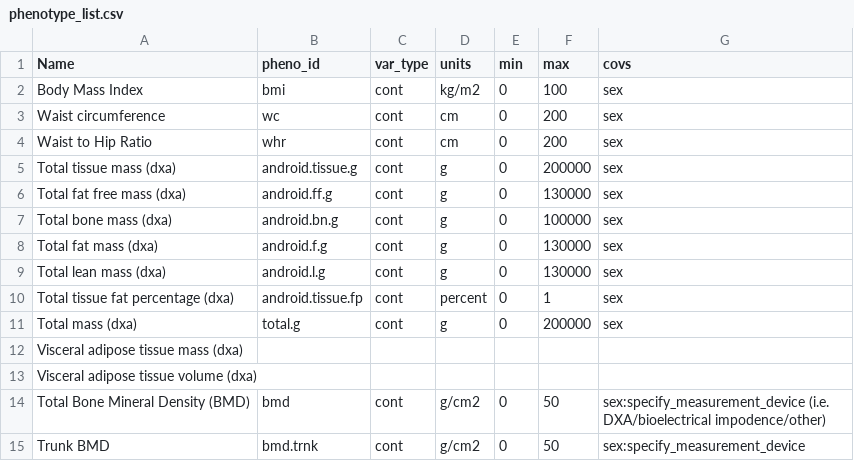
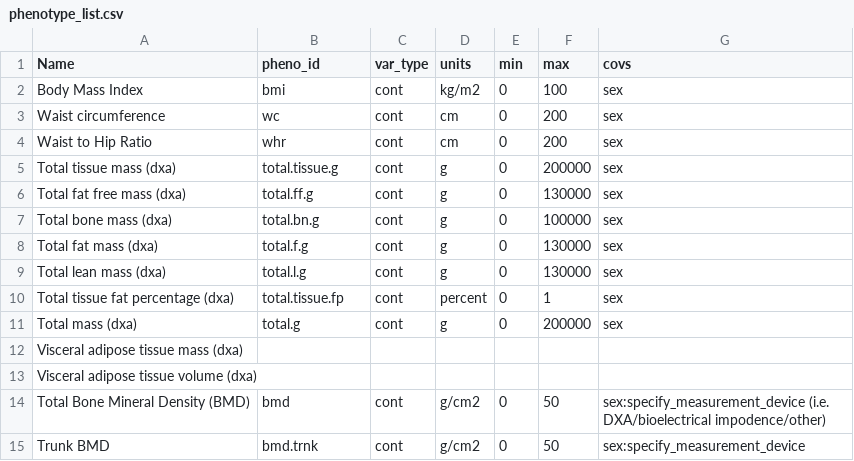
Before and after one commit to MRCIEU/Lifecourse-GWAS, a CSV file: phenotype_list.csv, drawn as a sheet; only a part is shown.

Commit message:
minor edits to phenotype file

```diff
--- a/phenotype_list.csv
+++ b/phenotype_list.csv
@@ -4,8 +4,8 @@ Waist circumference,wc,cont,cm,0,200,sex
 Waist to Hip Ratio,whr,cont,cm,0,200,sex
-Total tissue mass (dxa),android.tissue.g,cont,g,0,200000,sex
-Total fat free mass (dxa),android.ff.g,cont,g,0,130000,sex
-Total bone mass (dxa),android.bn.g,cont,g,0,100000,sex
-Total fat mass (dxa),android.f.g,cont,g,0,130000,sex
-Total lean mass (dxa),android.l.g,cont,g,0,130000,sex
-Total tissue fat percentage (dxa),android.tissue.fp,cont,percent,0,1,sex
+Total tissue mass (dxa),total.tissue.g,cont,g,0,200000,sex
+Total fat free mass (dxa),total.ff.g,cont,g,0,130000,sex
+Total bone mass (dxa),total.bn.g,cont,g,0,100000,sex
+Total fat mass (dxa),total.f.g,cont,g,0,130000,sex
+Total lean mass (dxa),total.l.g,cont,g,0,130000,sex
+Total tissue fat percentage (dxa),total.tissue.fp,cont,percent,0,1,sex
 Total mass (dxa),total.g,cont,g,0,200000,sex
```
